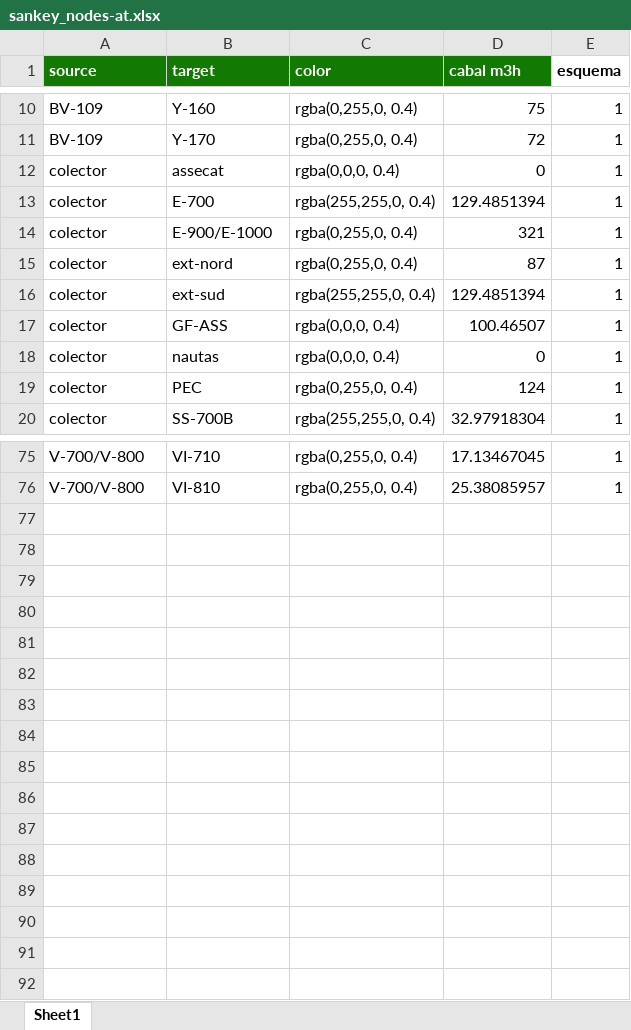
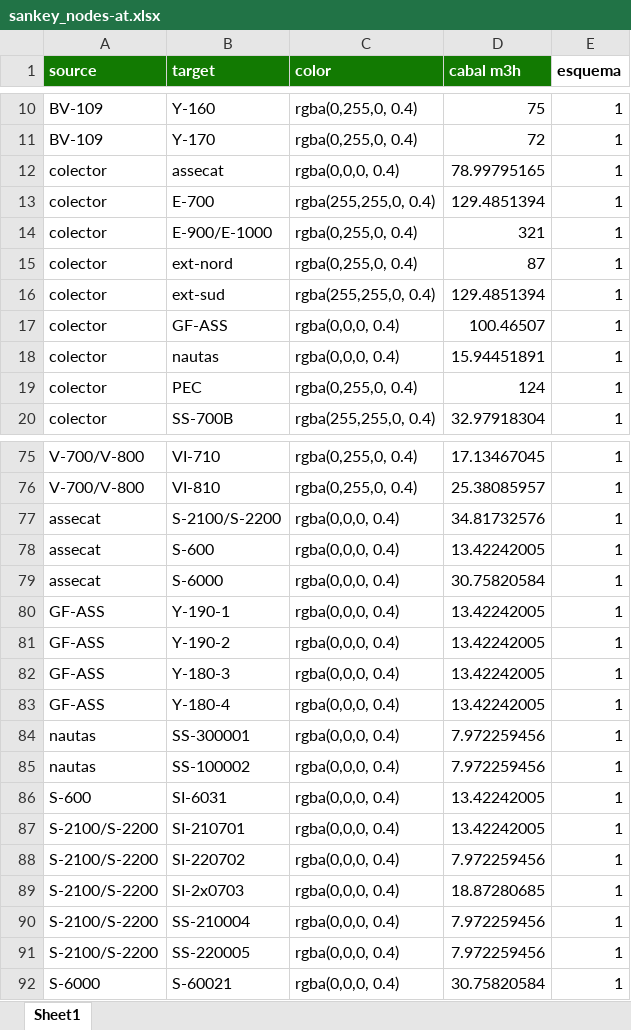
Before and after one commit to LeoDaVinci16/sxs, an Excel workbook: data/sankey/sankey_nodes-at.xlsx, sheet Sheet1, drawn as a sheet; only a part is shown, gaps mark what is left out; values as stored, in another font and other column widths than the file's, no borders; the diff names each change by its address in the sheet, - before the commit and + after, or states it on an @@ line.

```diff
--- a/data/sankey/sankey_nodes-at.xlsx (sheet Sheet1)
+++ b/data/sankey/sankey_nodes-at.xlsx (sheet Sheet1)
-D12 (cabal m3h): 0
+D12 (cabal m3h): 78.99795165
-D18 (cabal m3h): 0
+D18 (cabal m3h): 15.94451891
+row 77: assecat | S-2100/S-2200 | rgba(0,0,0, 0.4) | 34.81732576 | 1
+row 78: assecat | S-600 | rgba(0,0,0, 0.4) | 13.42242005 | 1
+row 79: assecat | S-6000 | rgba(0,0,0, 0.4) | 30.75820584 | 1
+row 80: GF-ASS | Y-190-1 | rgba(0,0,0, 0.4) | 13.42242005 | 1
+row 81: GF-ASS | Y-190-2 | rgba(0,0,0, 0.4) | 13.42242005 | 1
+row 82: GF-ASS | Y-180-3 | rgba(0,0,0, 0.4) | 13.42242005 | 1
+row 83: GF-ASS | Y-180-4 | rgba(0,0,0, 0.4) | 13.42242005 | 1
+row 84: nautas | SS-300001 | rgba(0,0,0, 0.4) | 7.972259456 | 1
+row 85: nautas | SS-100002 | rgba(0,0,0, 0.4) | 7.972259456 | 1
+row 86: S-600 | SI-6031 | rgba(0,0,0, 0.4) | 13.42242005 | 1
+row 87: S-2100/S-2200 | SI-210701 | rgba(0,0,0, 0.4) | 13.42242005 | 1
+row 88: S-2100/S-2200 | SI-220702 | rgba(0,0,0, 0.4) | 7.972259456 | 1
+row 89: S-2100/S-2200 | SI-2x0703 | rgba(0,0,0, 0.4) | 18.87280685 | 1
+row 90: S-2100/S-2200 | SS-210004 | rgba(0,0,0, 0.4) | 7.972259456 | 1
+row 91: S-2100/S-2200 | SS-220005 | rgba(0,0,0, 0.4) | 7.972259456 | 1
+row 92: S-6000 | S-60021 | rgba(0,0,0, 0.4) | 30.75820584 | 1
```
Also changed, not shown: data/punts/punts-mesura-at.xlsx, 4 other files.
